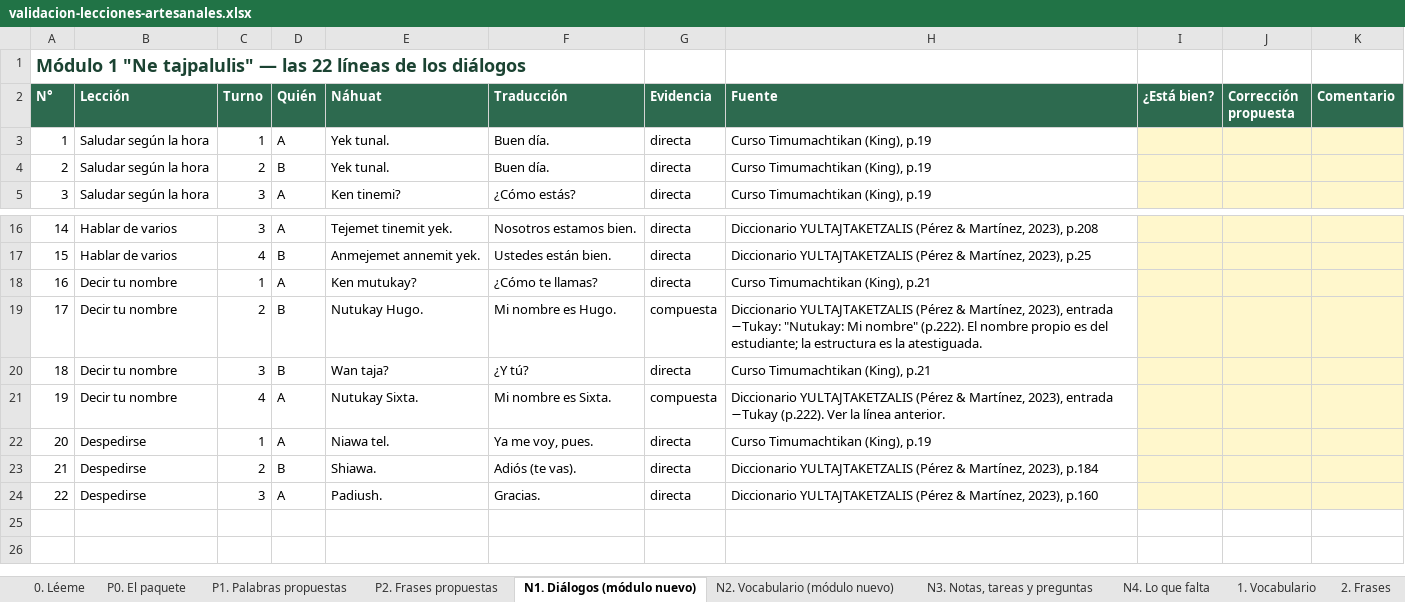
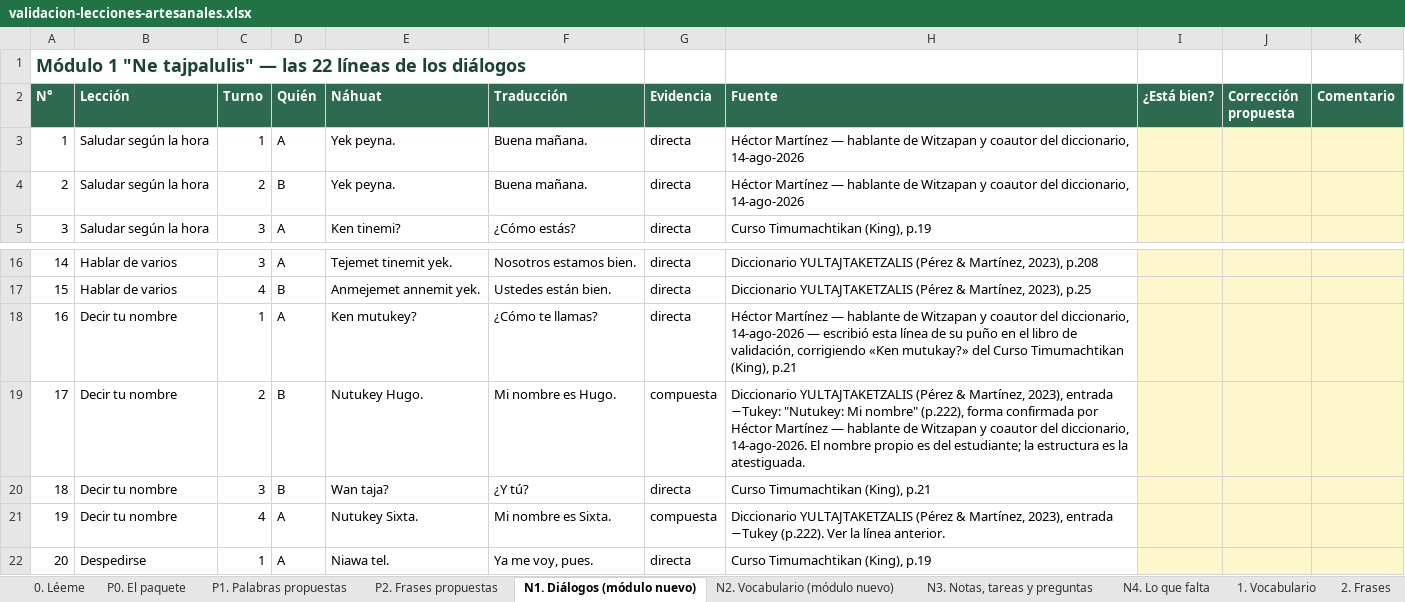
Before and after one commit to HCarranza99/NAWAT, an Excel workbook: docs/validacion-lecciones-artesanales.xlsx, sheet N1. Diálogos (módulo nuevo), drawn as a sheet; only a part is shown, gaps mark what is left out; the shorter side is filled out with more unchanged rows; values as stored, in another font and other column widths than the file's, no borders; the diff names each change by its address in the sheet, - before the commit and + after, or states it on an @@ line.

```diff
--- a/docs/validacion-lecciones-artesanales.xlsx (sheet N1. Diálogos (módulo nuevo))
+++ b/docs/validacion-lecciones-artesanales.xlsx (sheet N1. Diálogos (módulo nuevo))
-E3:E4 (Náhuat): Yek tunal.
+E3:E4 (Náhuat): Yek peyna.
-F3:F4 (Traducción): Buen día.
+F3:F4 (Traducción): Buena mañana.
-H3:H4 (Fuente): Curso Timumachtikan (King), p.19
+H3:H4 (Fuente): Héctor Martínez — hablante de Witzapan y coautor del diccionario, 14-ago-2026
-E18 (Náhuat): Ken mutukay?
+E18 (Náhuat): Ken mutukey?
-H18 (Fuente): Curso Timumachtikan…
+H18 (Fuente): Héctor Martínez — hablante de Witzapan y coautor del diccionario, 14-ago-2026 — escribió esta línea de su puño en el libro de validación, corrigiendo «Ken mutukay?» del Curso Timumachtikan…
-E19 (Náhuat): Nutukay Hugo.
+E19 (Náhuat): Nutukey Hugo.
-H19 (Fuente): …2023), entrada −Tukay: "Nutukay: Mi nombre" (p.222). El nombre…
+H19 (Fuente): …2023), entrada −Tukey: "Nutukey: Mi nombre" (p.222), forma confirmada por Héctor Martínez — hablante de Witzapan y coautor del diccionario, 14-ago-2026. El nombre…
-E21 (Náhuat): Nutukay Sixta.
+E21 (Náhuat): Nutukey Sixta.
-H21 (Fuente): …2023), entrada −Tukay (p.222). Ver…
+H21 (Fuente): …2023), entrada −Tukey (p.222). Ver…
```
Also changed, not shown: sheet N2. Vocabulario (módulo nuevo), sheet 2. Frases, sheet 6. Preguntas, sheet 3. Ejercicios, sheet N4. Lo que falta, sheet N3. Notas, tareas y preguntas, 3 more sheets, 9 other files.
